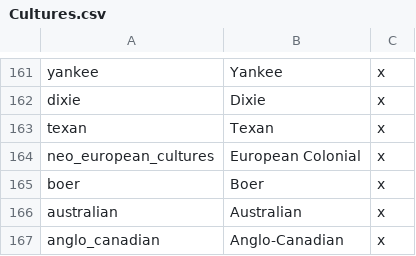
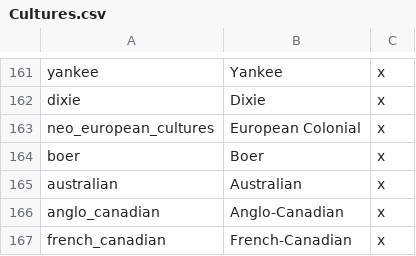
Before and after one commit to lilp123a/Victoria-Universalis-Fork, a CSV file: Victoria Universalis Fork/localisation/Cultures.csv, drawn as a sheet; only a part is shown, gaps mark what is left out; the shorter side is filled out with more unchanged rows; the diff names each change by its address in the sheet, - before the commit and + after, or states it on an @@ line.

Commit message:
Remove Texan culture and change some pop cultures in Texas

```diff
--- a/Victoria Universalis Fork/localisation/Cultures.csv
+++ b/Victoria Universalis Fork/localisation/Cultures.csv
-row 163: texan | Texan | x
```
Also changed, not shown: 6 other files.
